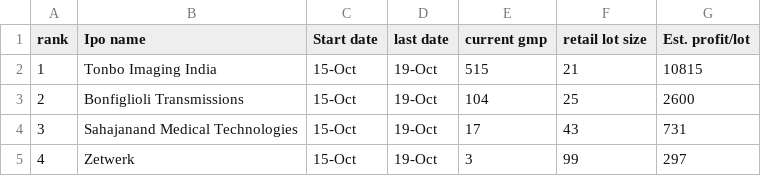
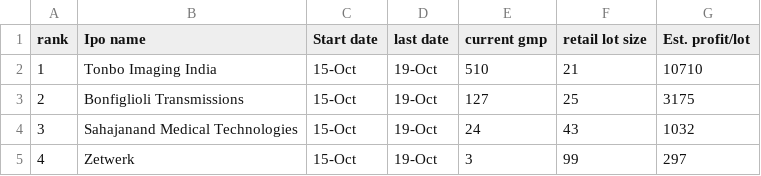
Before and after one commit to 8DBhosda/Hx101_Private, a CSV file: output/ipo_gmp_2026-10-19.csv, drawn as a sheet.

```diff
--- a/output/ipo_gmp_2026-10-19.csv
+++ b/output/ipo_gmp_2026-10-19.csv
@@ -1,5 +1,5 @@
 rank,Ipo name,Start date,last date,current gmp,retail lot size,Est. profit/lot
-1,Tonbo Imaging India,15-Oct,19-Oct,515,21,10815
-2,Bonfiglioli Transmissions,15-Oct,19-Oct,104,25,2600
-3,Sahajanand Medical Technologies,15-Oct,19-Oct,17,43,731
+1,Tonbo Imaging India,15-Oct,19-Oct,510,21,10710
+2,Bonfiglioli Transmissions,15-Oct,19-Oct,127,25,3175
+3,Sahajanand Medical Technologies,15-Oct,19-Oct,24,43,1032
 4,Zetwerk,15-Oct,19-Oct,3,99,297
```
Also changed, not shown: 2 other files.
